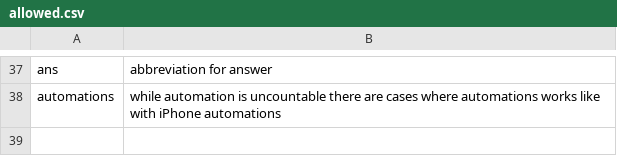
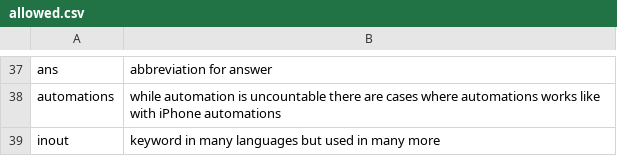
Before and after one commit to crate-ci/typos, a CSV file: crates/typos-dict/assets/allowed.csv, drawn as a sheet; only a part is shown, gaps mark what is left out; the diff names each change by its address in the sheet, - before the commit and + after, or states it on an @@ line.

Commit message:
fix(dict): Always allow inout
Fixes #991

```diff
--- a/crates/typos-dict/assets/allowed.csv
+++ b/crates/typos-dict/assets/allowed.csv
+row 39: inout | keyword in many languages but used in many more
```
Also changed, not shown: 2 other files.
